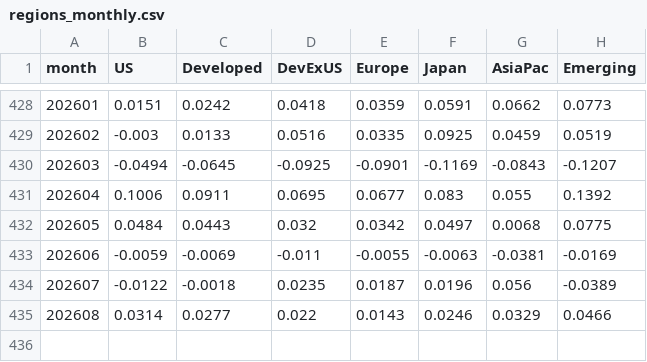
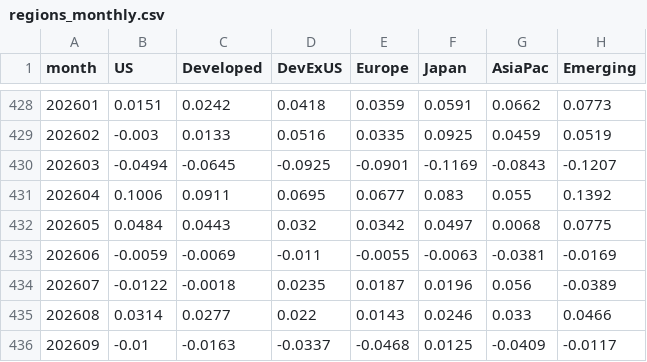
Before and after one commit to vkrtti/signal500cld, a CSV file: research_data/regions_monthly.csv, drawn as a sheet; only a part is shown, gaps mark what is left out.

```diff
--- a/research_data/regions_monthly.csv
+++ b/research_data/regions_monthly.csv
@@ -434,2 +434,3 @@ month,US,Developed,DevExUS,Europe,Japan,AsiaPac,Emerging
 202607,-0.0122,-0.0018,0.0235,0.0187,0.0196,0.056,-0.0389
-202608,0.0314,0.0277,0.022,0.0143,0.0246,0.0329,0.0466
+202608,0.0314,0.0277,0.022,0.0143,0.0246,0.033,0.0466
+202609,-0.01,-0.0163,-0.0337,-0.0468,0.0125,-0.0409,-0.0117
```
Also changed, not shown: research_data/etf_daily.csv, research_data/ff_us_monthly.csv, 50 other files.
